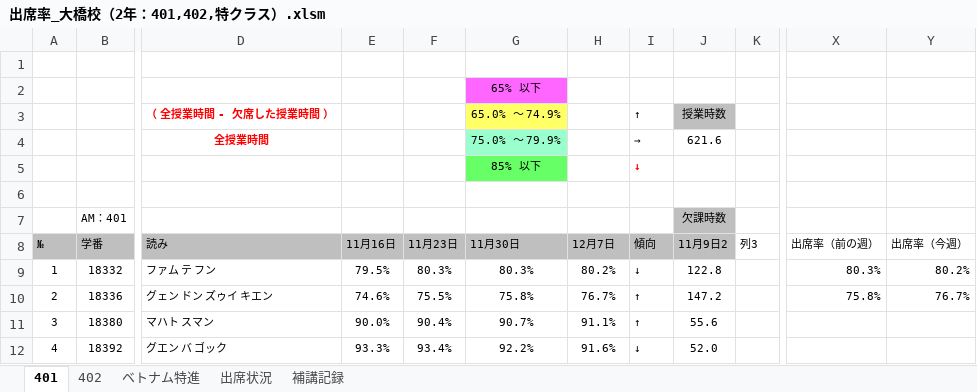
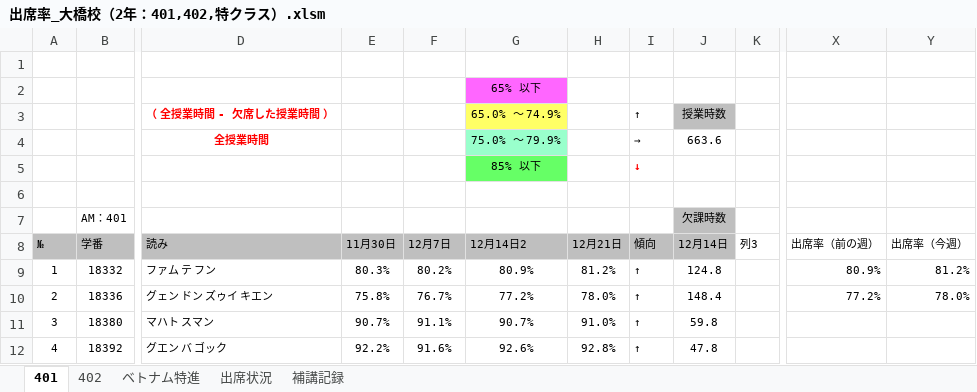
Before and after one commit to yuedackg/hokou, an Excel workbook: 出席率_大橋校（2年：401,402,特クラス）.xlsm, sheet 401, drawn as a sheet; only a part is shown, gaps mark what is left out; values as stored, in another font and other column widths than the file's, no borders; conditional formats and table styles not drawn; the diff covers the shown part only; the diff names each change by its address in the sheet, - before the commit and + after, or states it on an @@ line.

```diff
--- a/出席率_大橋校（2年：401,402,特クラス）.xlsm (sheet 401)
+++ b/出席率_大橋校（2年：401,402,特クラス）.xlsm (sheet 401)
-J4: 621.6
+J4: 663.6
-E8: 11月16日
+E8: 11月30日
-F8: 11月23日
+F8: 12月7日
-G8: 11月30日
+G8: 12月14日2
-H8: 12月7日
+H8: 12月21日
-J8: 11月9日2
+J8: 12月14日
-E9: 79.5%
+E9: 80.3%
-F9: 80.3%
+F9: 80.2%
-G9: 80.3%
+G9: 80.9%
-H9: 80.2%
+H9: 81.2%
-I9: ↓
+I9: ↑
-J9: 122.8
+J9: 124.8
-X9: 80.3%
+X9: 80.9%
-Y9: 80.2%
+Y9: 81.2%
-E10: 74.6%
+E10: 75.8%
-F10: 75.5%
+F10: 76.7%
-G10: 75.8%
+G10: 77.2%
-H10: 76.7%
+H10: 78.0%
-J10: 147.2
+J10: 148.4
-X10: 75.8%
+X10: 77.2%
-Y10: 76.7%
+Y10: 78.0%
-E11: 90.0%
+E11: 90.7%
-F11: 90.4%
+F11: 91.1%
-H11: 91.1%
+H11: 91.0%
-J11: 55.6
+J11: 59.8
-E12: 93.3%
+E12: 92.2%
-F12: 93.4%
+F12: 91.6%
-G12: 92.2%
+G12: 92.6%
-H12: 91.6%
+H12: 92.8%
-I12: ↓
+I12: ↑
-J12: 52.0
+J12: 47.8
```
Also changed, not shown: 1 added row, 1 removed row and 292 edited cells elsewhere in this sheet, sheet 402, sheet 出席状況, sheet ベトナム特進.
